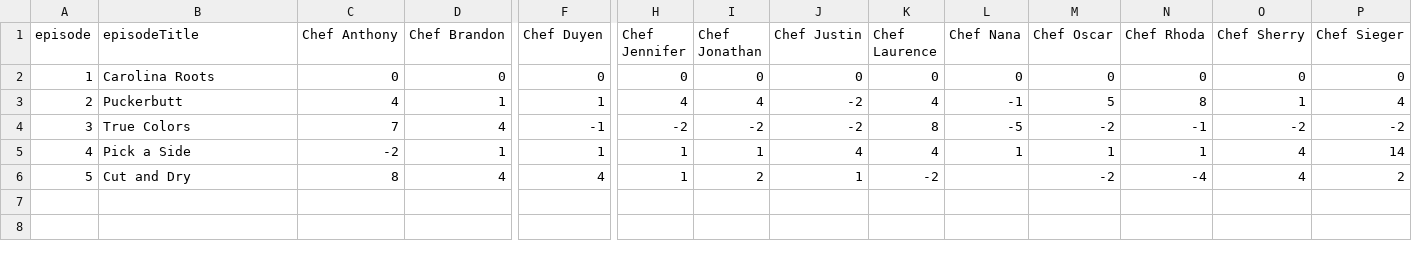
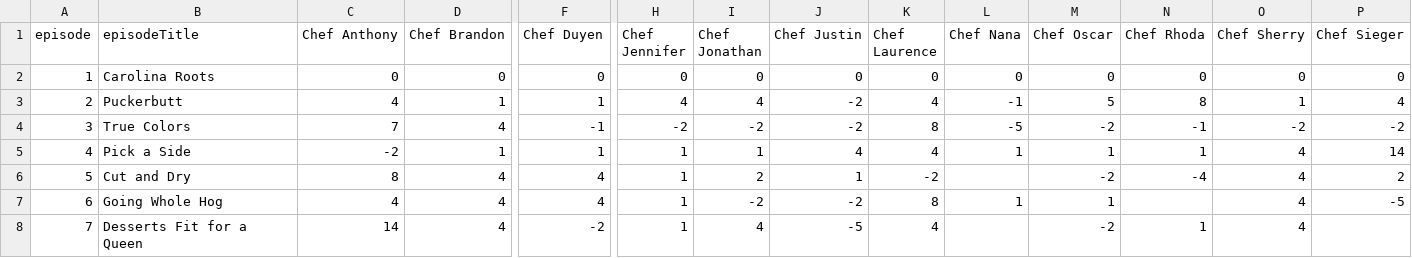
Before and after one commit to benkha/top_chef_fantasy, a CSV file: chef_scores.csv, drawn as a sheet; only a part is shown, gaps mark what is left out; rows hold the shown columns only; the diff names each change by its address in the sheet, - before the commit and + after, or states it on an @@ line.

Commit message:
Update scores for ep 6 and 7 (#17)

```diff
--- a/chef_scores.csv
+++ b/chef_scores.csv
+row 7: 6 | Going Whole Hog | 4 | 4 | 4 | 1 | -2 | -2 | 8 | 1 | 1 |  | 4 | -5
+row 8: 7 | Desserts Fit for a Queen | 14 | 4 | -2 | 1 | 4 | -5 | 4 |  | -2 | 1 | 4
```
